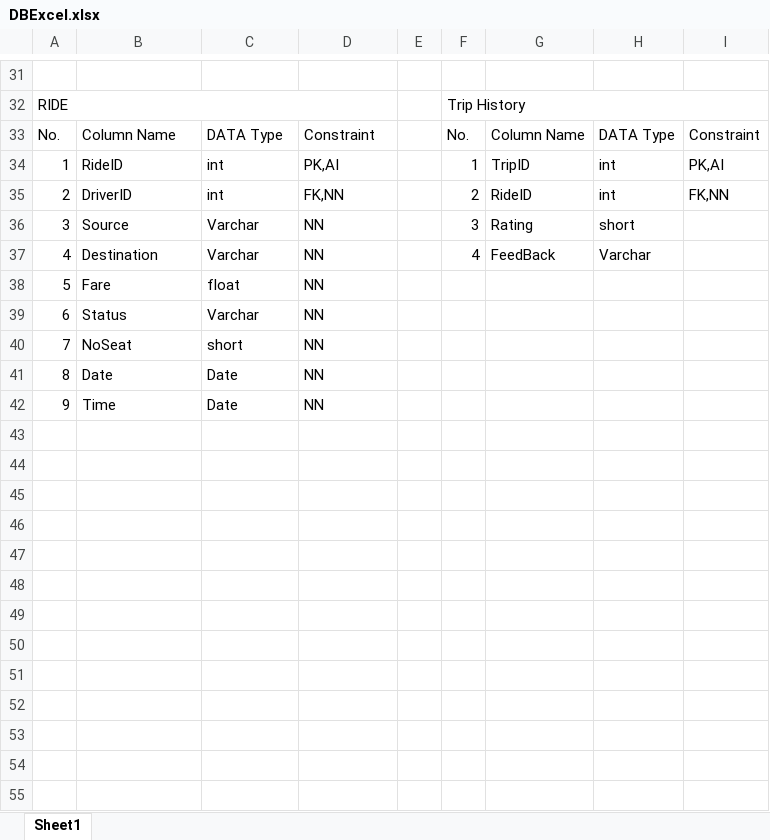
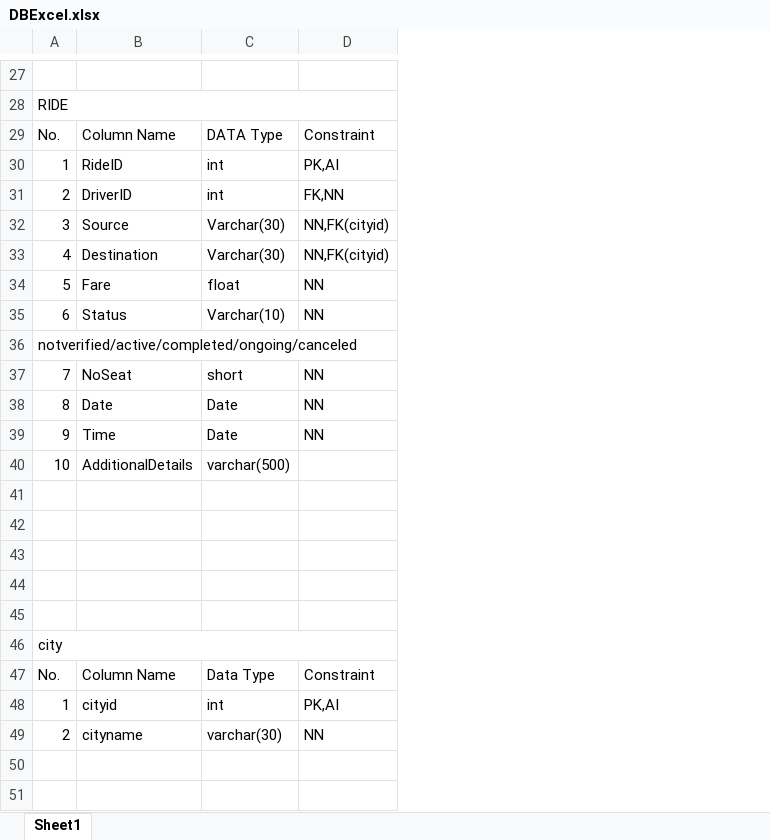
Before and after one commit to R15171/CarPooling, an Excel workbook: CommonData/DBbackup/DBExcel.xlsx, sheet Sheet1, drawn as a sheet; only a part is shown, gaps mark what is left out; values as stored, in another font and other column widths than the file's, no cell formats; removed rows and columns are numbered as before the commit, all else as after; the diff covers the shown part only; the diff names each change by its address in the sheet, - before the commit and + after, or states it on an @@ line.

```diff
--- a/CommonData/DBbackup/DBExcel.xlsx (sheet Sheet1)
+++ b/CommonData/DBbackup/DBExcel.xlsx (sheet Sheet1)
-column E, empty
-column F, rows 32-37: Trip History | No. | 1 | 2 | 3 | 4
-column G, rows 33-37: Column Name | TripID | RideID | Rating | FeedBack
-column H, rows 33-37: DATA Type | int | int | short | Varchar
-column I, rows 33-35: Constraint | PK,AI | FK,NN
-C32:C33: Varchar
+C32:C33: Varchar(30)
-D32:D33: NN
+D32:D33: NN,FK(cityid)
-C35: Varchar
+C35: Varchar(10)
+row 36: notverified/active/completed/ongoing/canceled
+row 40: 10 | AdditionalDetails | varchar(500)
+row 41: (empty)
+row 42: (empty)
+row 43: (empty)
+row 44: (empty)
+row 45: (empty)
+row 46: city
+row 47: No. | Column Name | Data Type | Constraint
+row 48: 1 | cityid | int | PK,AI
+row 49: 2 | cityname | varchar(30) | NN
+row 50: (empty)
+row 51: (empty)
```
Also changed, not shown: 26 added rows, 6 removed rows and 11 edited cells elsewhere in this sheet, cell formats, 12 other files.
